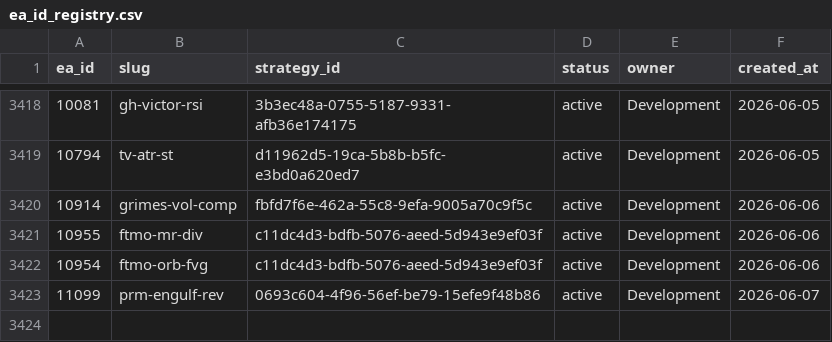
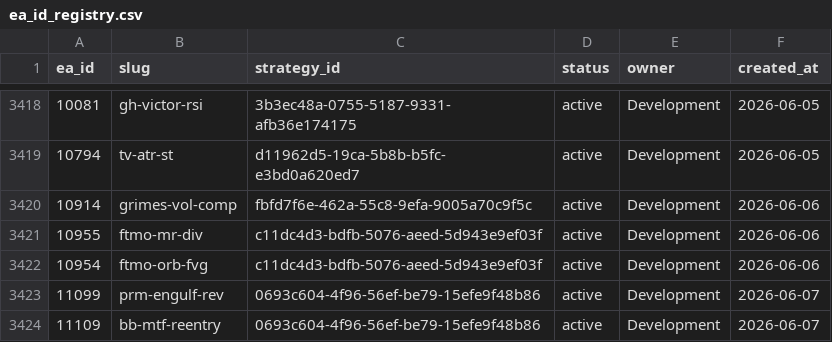
Before and after one commit to QuantMechanica/VPS-PortfolioBuild, a CSV file: framework/registry/ea_id_registry.csv, drawn as a sheet; only a part is shown, gaps mark what is left out; the diff names each change by its address in the sheet, - before the commit and + after, or states it on an @@ line.

```diff
--- a/framework/registry/ea_id_registry.csv
+++ b/framework/registry/ea_id_registry.csv
+row 3424: 11109 | bb-mtf-reentry | 0693c604-4f96-56ef-be79-15efe9f48b86 | active | Development | 2026-06-07
```
